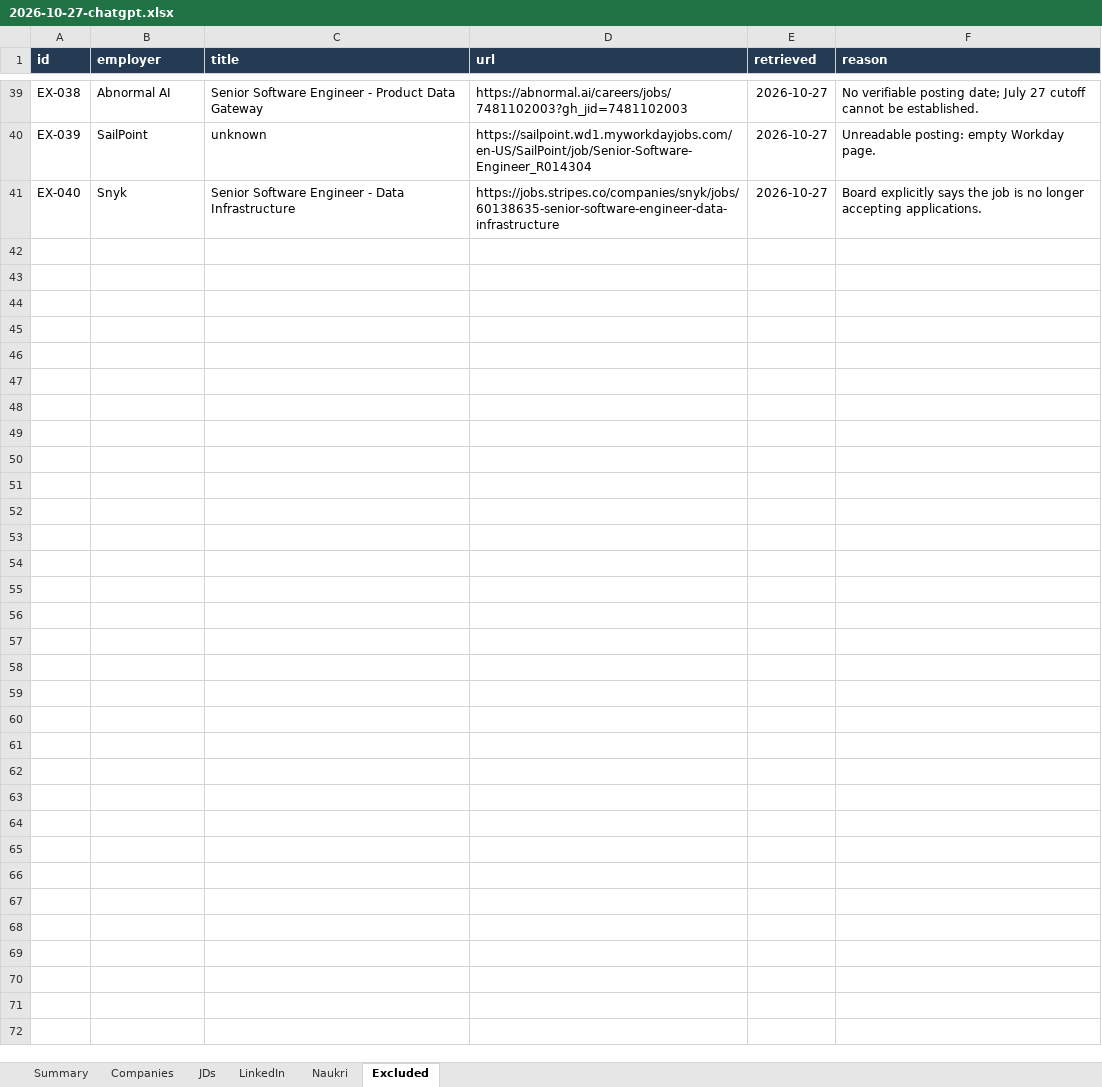
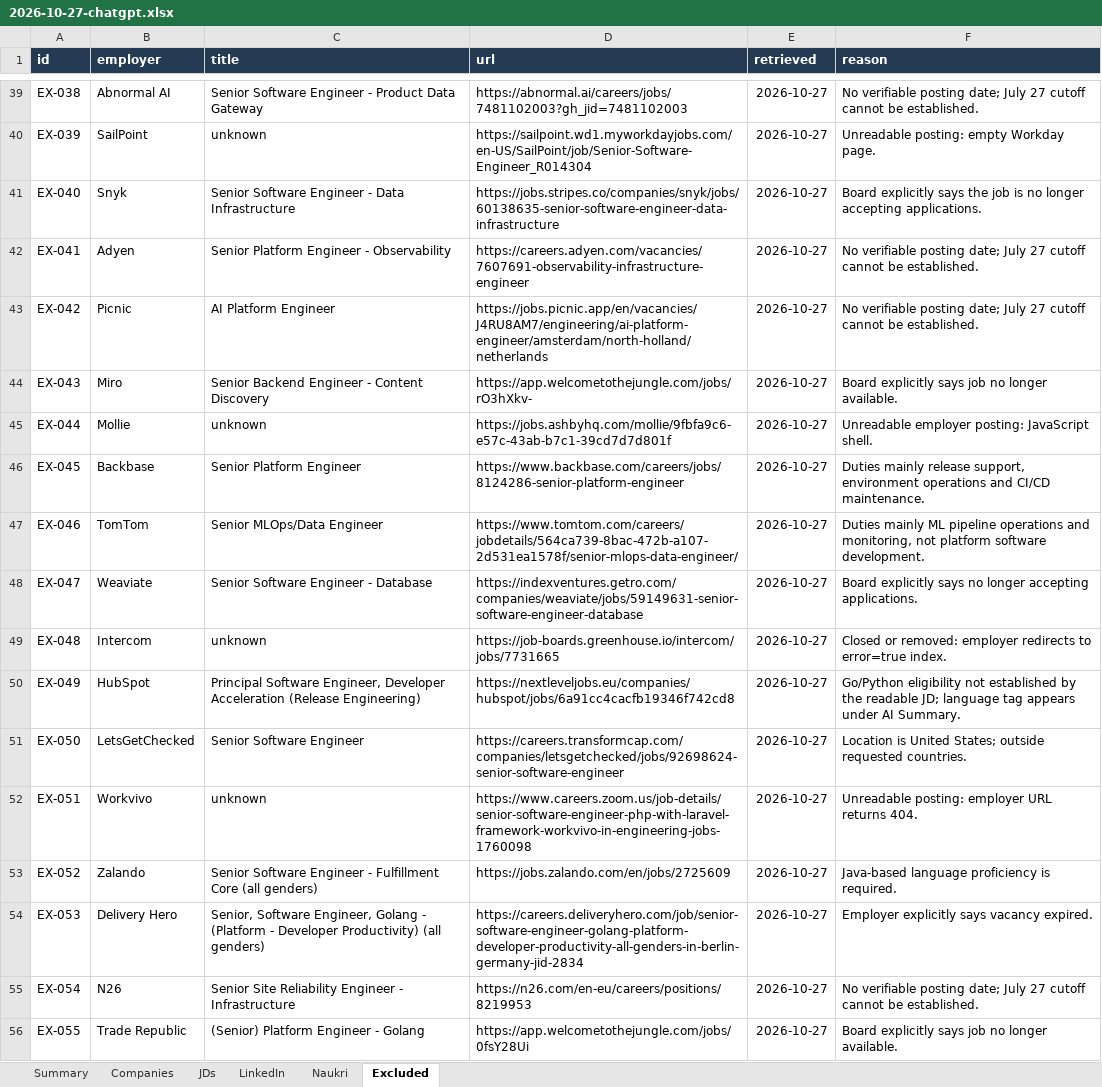
Before and after one commit to omieee/docs, an Excel workbook: chatgpt/harvest/2026-10-27-chatgpt.xlsx, sheet Excluded, drawn as a sheet; only a part is shown, gaps mark what is left out; values as stored, in another font and other column widths than the file's, no borders; table styles not drawn; the diff names each change by its address in the sheet, - before the commit and + after, or states it on an @@ line.

Commit message:
ChatGPT JD harvest: checkpoint after 75 companies

```diff
--- a/chatgpt/harvest/2026-10-27-chatgpt.xlsx (sheet Excluded)
+++ b/chatgpt/harvest/2026-10-27-chatgpt.xlsx (sheet Excluded)
+row 42: EX-041 | Adyen | Senior Platform Engineer - Observability | https://careers.adyen.com/vacancies/7607691-observability-infrastructure-engineer | 2026-10-27 | No verifiable posting date; July 27 cutoff cannot be established.
+row 43: EX-042 | Picnic | AI Platform Engineer | https://jobs.picnic.app/en/vacancies/J4RU8AM7/engineering/ai-platform-engineer/amsterdam/north-holland/netherlands | 2026-10-27 | No verifiable posting date; July 27 cutoff cannot be established.
+row 44: EX-043 | Miro | Senior Backend Engineer - Content Discovery | https://app.welcometothejungle.com/jobs/rO3hXkv- | 2026-10-27 | Board explicitly says job no longer available.
+row 45: EX-044 | Mollie | unknown | https://jobs.ashbyhq.com/mollie/9fbfa9c6-e57c-43ab-b7c1-39cd7d7d801f | 2026-10-27 | Unreadable employer posting: JavaScript shell.
+row 46: EX-045 | Backbase | Senior Platform Engineer | https://www.backbase.com/careers/jobs/8124286-senior-platform-engineer | 2026-10-27 | Duties mainly release support, environment operations and CI/CD maintenance.
+row 47: EX-046 | TomTom | Senior MLOps/Data Engineer | https://www.tomtom.com/careers/jobdetails/564ca739-8bac-472b-a107-2d531ea1578f/senior-mlops-data-engineer/ | 2026-10-27 | Duties mainly ML pipeline operations and monitoring, not platform software development.
+row 48: EX-047 | Weaviate | Senior Software Engineer - Database | https://indexventures.getro.com/companies/weaviate/jobs/59149631-senior-software-engineer-database | 2026-10-27 | Board explicitly says no longer accepting applications.
+row 49: EX-048 | Intercom | unknown | https://job-boards.greenhouse.io/intercom/jobs/7731665 | 2026-10-27 | Closed or removed: employer redirects to error=true index.
+row 50: EX-049 | HubSpot | Principal Software Engineer, Developer Acceleration (Release Engineering) | https://nextleveljobs.eu/companies/hubspot/jobs/6a91cc4cacfb19346f742cd8 | 2026-10-27 | Go/Python eligibility not established by the readable JD; language tag appears under AI Summary.
+row 51: EX-050 | LetsGetChecked | Senior Software Engineer | https://careers.transformcap.com/companies/letsgetchecked/jobs/92698624-senior-software-engineer | 2026-10-27 | Location is United States; outside requested countries.
+row 52: EX-051 | Workvivo | unknown | https://www.careers.zoom.us/job-details/senior-software-engineer-php-with-laravel-framework-workvivo-in-engineering-jobs-1760098 | 2026-10-27 | Unreadable posting: employer URL returns 404.
+row 53: EX-052 | Zalando | Senior Software Engineer - Fulfillment Core (all genders) | https://jobs.zalando.com/en/jobs/2725609 | 2026-10-27 | Java-based language proficiency is required.
+row 54: EX-053 | Delivery Hero | Senior, Software Engineer, Golang - (Platform - Developer Productivity) (all genders) | https://careers.deliveryhero.com/job/senior-software-engineer-golang-platform-developer-productivity-all-genders-in-berlin-germany-jid-2834 | 2026-10-27 | Employer explicitly says vacancy expired.
+row 55: EX-054 | N26 | Senior Site Reliability Engineer - Infrastructure | https://n26.com/en-eu/careers/positions/8219953 | 2026-10-27 | No verifiable posting date; July 27 cutoff cannot be established.
+row 56: EX-055 | Trade Republic | (Senior) Platform Engineer - Golang | https://app.welcometothejungle.com/jobs/0fsY28Ui | 2026-10-27 | Board explicitly says job no longer available.
```
Also changed, not shown: sheet JDs, sheet Companies, sheet Summary, 2 other files.
